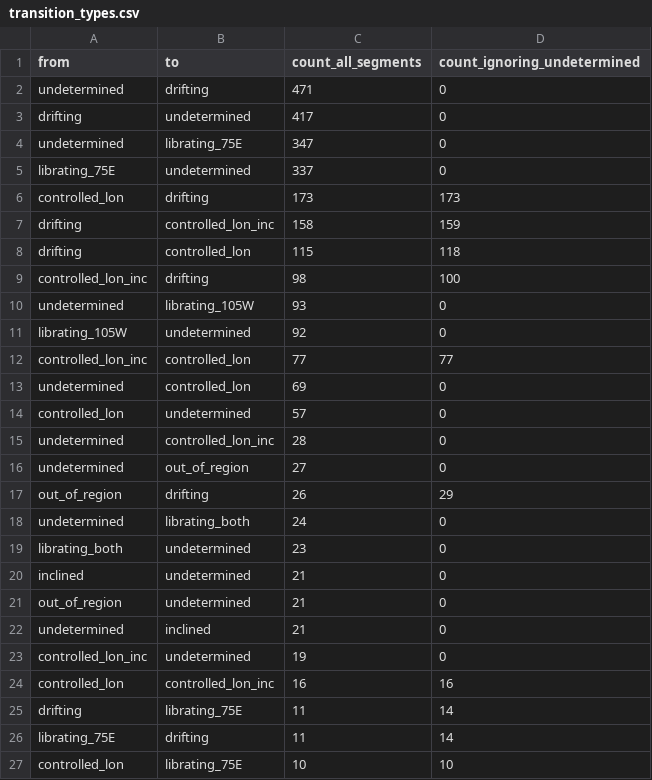
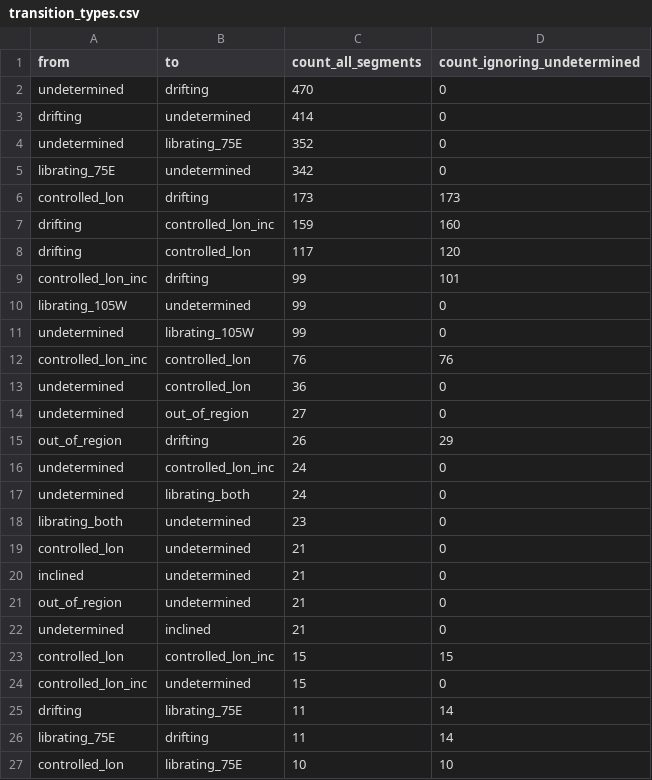
Before and after one commit to GabrielEzerzer/orbit-watch, a CSV file: findings/geo_modes/transition_types.csv, drawn as a sheet; only a part is shown.

```diff
--- a/findings/geo_modes/transition_types.csv
+++ b/findings/geo_modes/transition_types.csv
@@ -1,20 +1,20 @@
 from,to,count_all_segments,count_ignoring_undetermined
-undetermined,drifting,471,0
-drifting,undetermined,417,0
-undetermined,librating_75E,347,0
-librating_75E,undetermined,337,0
+undetermined,drifting,470,0
+drifting,undetermined,414,0
+undetermined,librating_75E,352,0
+librating_75E,undetermined,342,0
 controlled_lon,drifting,173,173
-drifting,controlled_lon_inc,158,159
-drifting,controlled_lon,115,118
-controlled_lon_inc,drifting,98,100
-undetermined,librating_105W,93,0
-librating_105W,undetermined,92,0
-controlled_lon_inc,controlled_lon,77,77
-undetermined,controlled_lon,69,0
-controlled_lon,undetermined,57,0
-undetermined,controlled_lon_inc,28,0
+drifting,controlled_lon_inc,159,160
+drifting,controlled_lon,117,120
+controlled_lon_inc,drifting,99,101
+librating_105W,undetermined,99,0
+undetermined,librating_105W,99,0
+controlled_lon_inc,controlled_lon,76,76
+undetermined,controlled_lon,36,0
 undetermined,out_of_region,27,0
 out_of_region,drifting,26,29
+undetermined,controlled_lon_inc,24,0
 undetermined,librating_both,24,0
 librating_both,undetermined,23,0
+controlled_lon,undetermined,21,0
 inclined,undetermined,21,0
@@ -22,4 +22,4 @@ out_of_region,undetermined,21,0
 undetermined,inclined,21,0
-controlled_lon_inc,undetermined,19,0
-controlled_lon,controlled_lon_inc,16,16
+controlled_lon,controlled_lon_inc,15,15
+controlled_lon_inc,undetermined,15,0
 drifting,librating_75E,11,14
```
Also changed, not shown: findings/geo_modes/transitions_per_object.csv, findings/geo_modes/year_end_counts.csv, 4 other files.
